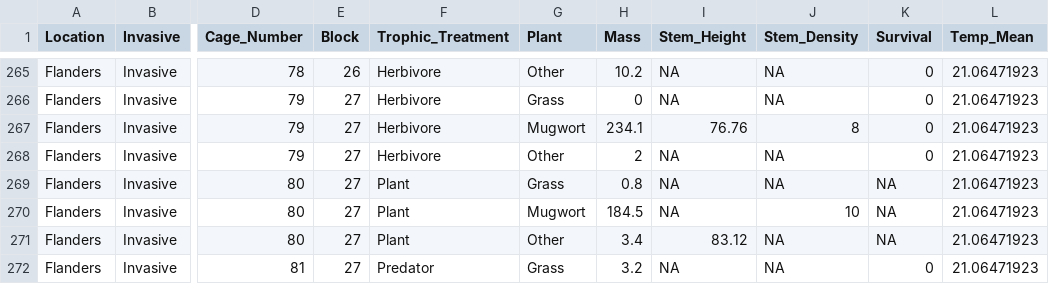
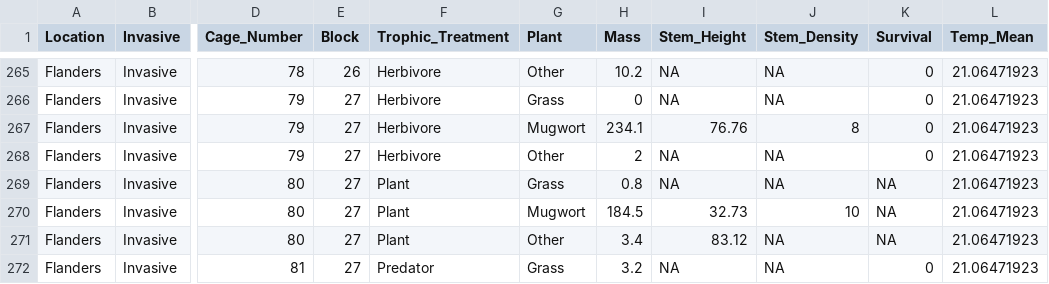
Before and after one commit to sgosliner/masters_thesis, a CSV file: Gosliner_ThesisData.csv, drawn as a sheet; only a part is shown, gaps mark what is left out; the diff names each change by its address in the sheet, - before the commit and + after, or states it on an @@ line.

```diff
--- a/Gosliner_ThesisData.csv
+++ b/Gosliner_ThesisData.csv
-I270 (Stem_Height): NA
+I270 (Stem_Height): 32.73
```
Also changed, not shown: Mugwort.csv.
